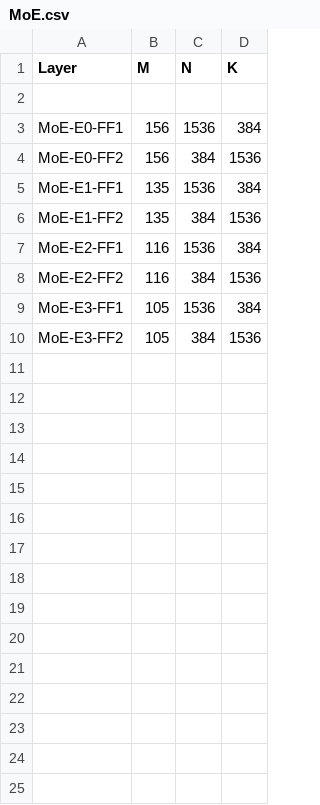
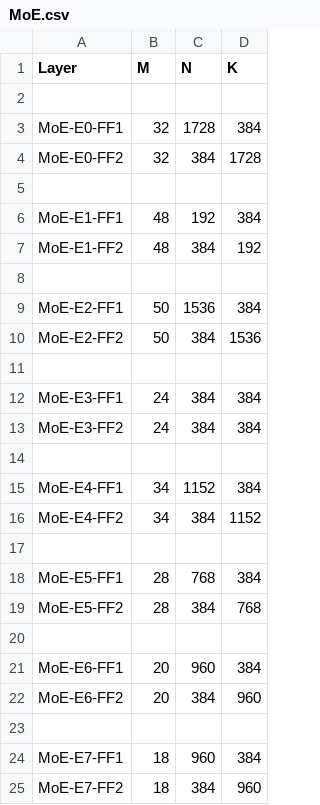
Before and after one commit to Mikemy666/SCALE-Sim, a CSV file: topologies/MoE/MoE.csv, drawn as a sheet.

```diff
--- a/topologies/MoE/MoE.csv
+++ b/topologies/MoE/MoE.csv
@@ -2,9 +2,24 @@ Layer,M,N,K,
 
-MoE-E0-FF1,156,1536,384,
-MoE-E0-FF2,156,384,1536,
-MoE-E1-FF1,135,1536,384,
-MoE-E1-FF2,135,384,1536,
-MoE-E2-FF1,116,1536,384,
-MoE-E2-FF2,116,384,1536,
-MoE-E3-FF1,105,1536,384,
-MoE-E3-FF2,105,384,1536,
+MoE-E0-FF1,32,1728,384,
+MoE-E0-FF2,32,384,1728,
+
+MoE-E1-FF1,48,192,384,
+MoE-E1-FF2,48,384,192,
+
+MoE-E2-FF1,50,1536,384,
+MoE-E2-FF2,50,384,1536,
+
+MoE-E3-FF1,24,384,384,
+MoE-E3-FF2,24,384,384,
+
+MoE-E4-FF1,34,1152,384,
+MoE-E4-FF2,34,384,1152,
+
+MoE-E5-FF1,28,768,384,
+MoE-E5-FF2,28,384,768,
+
+MoE-E6-FF1,20,960,384,
+MoE-E6-FF2,20,384,960,
+
+MoE-E7-FF1,18,960,384,
+MoE-E7-FF2,18,384,960,
```
Also changed, not shown: topologies/MoE/Switchtrans.csv, 6 other files.
